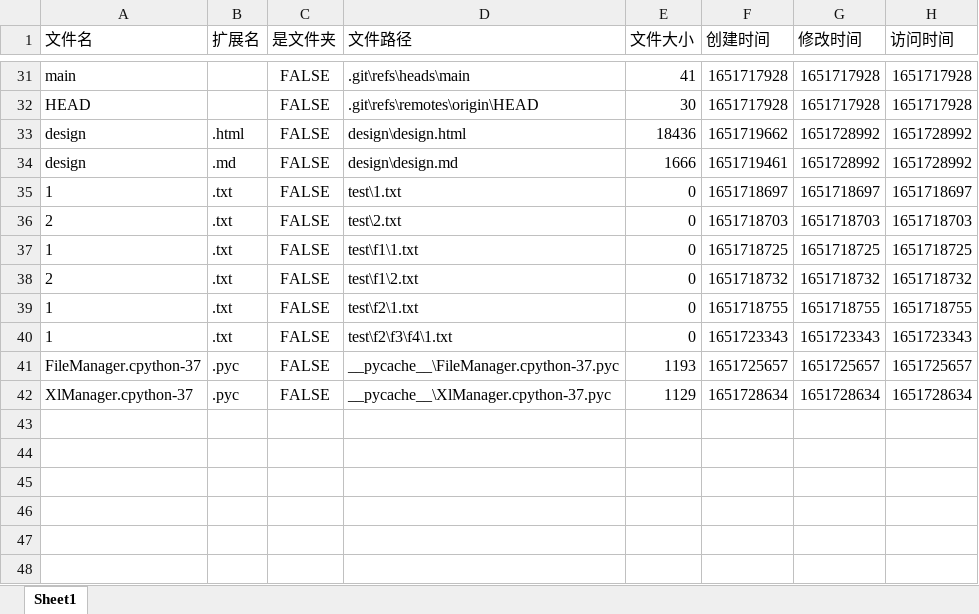
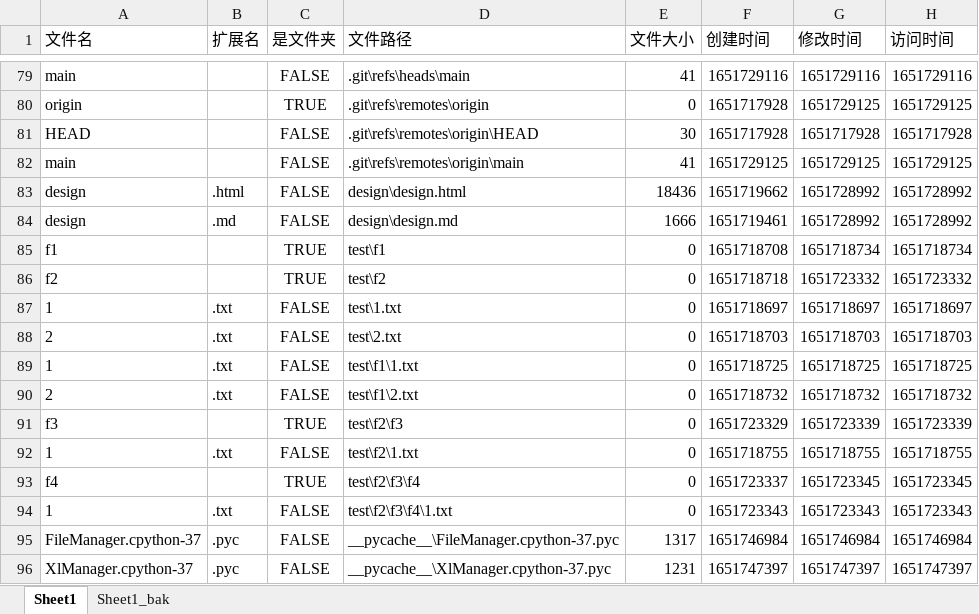
Before and after one commit to gamefang/file_manager, an Excel workbook: FileManager.xlsx, sheet Sheet1, drawn as a sheet; only a part is shown, gaps mark what is left out; values as stored, in another font and other column widths than the file's, no borders; addresses are those after the commit; the diff covers the shown part only; the diff names each change by its address in the sheet, - before the commit and + after, or states it on an @@ line.

```diff
--- a/FileManager.xlsx (sheet Sheet1)
+++ b/FileManager.xlsx (sheet Sheet1)
+sheet tab: Sheet1_bak
-F79 (创建时间): 1651717928
+F79 (创建时间): 1651729116
-G79 (修改时间): 1651717928
+G79 (修改时间): 1651729116
-H79 (访问时间): 1651717928
+H79 (访问时间): 1651729116
+row 80: origin |  | TRUE | .git\refs\remotes\origin | 0 | 1651717928 | 1651729125 | 1651729125
+row 82: main |  | FALSE | .git\refs\remotes\origin\main | 41 | 1651729125 | 1651729125 | 1651729125
+row 85: f1 |  | TRUE | test\f1 | 0 | 1651718708 | 1651718734 | 1651718734
+row 86: f2 |  | TRUE | test\f2 | 0 | 1651718718 | 1651723332 | 1651723332
+row 91: f3 |  | TRUE | test\f2\f3 | 0 | 1651723329 | 1651723339 | 1651723339
+row 93: f4 |  | TRUE | test\f2\f3\f4 | 0 | 1651723337 | 1651723345 | 1651723345
-E95 (文件大小): 1193
+E95 (文件大小): 1317
-F95 (创建时间): 1651725657
+F95 (创建时间): 1651746984
-G95 (修改时间): 1651725657
+G95 (修改时间): 1651746984
-H95 (访问时间): 1651725657
+H95 (访问时间): 1651746984
-E96 (文件大小): 1129
+E96 (文件大小): 1231
-F96 (创建时间): 1651728634
+F96 (创建时间): 1651747397
-G96 (修改时间): 1651728634
+G96 (修改时间): 1651747397
-H96 (访问时间): 1651728634
+H96 (访问时间): 1651747397
```
Also changed, not shown: 48 added rows and 19 edited cells elsewhere in this sheet, 2 other files.
